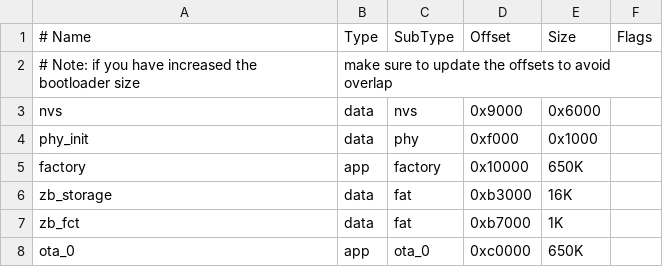
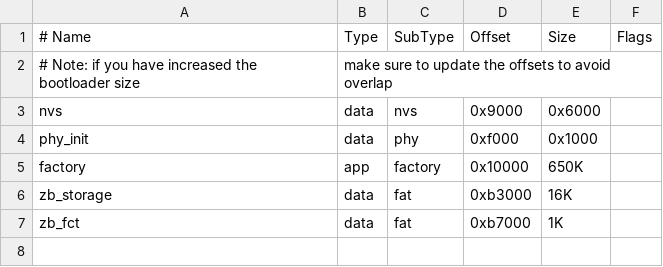
Before and after one commit to lmahmutov/esp32_c6_co2_sensor, a CSV file: partitions.csv, drawn as a sheet.

```diff
--- a/partitions.csv
+++ b/partitions.csv
@@ -7,2 +7 @@ zb_storage, data, fat,      0xb3000, 16K,
 zb_fct,     data, fat,      0xb7000, 1K,
-ota_0,      app,  ota_0,    0xc0000, 650K,
```
Also changed, not shown: 35 other files.
